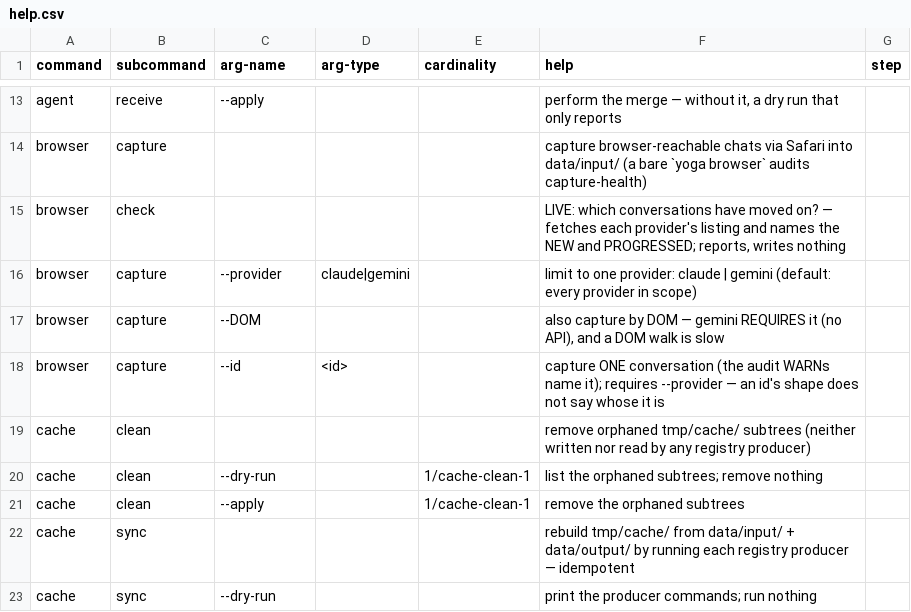
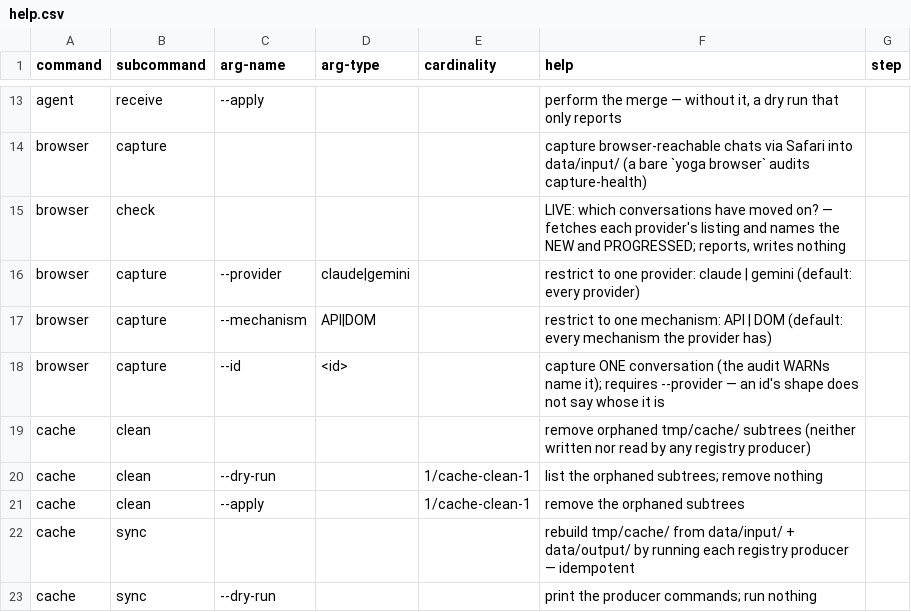
Before and after one commit to rpus/corpus-yoga, a CSV file: rsc/cli/help.csv, drawn as a sheet; only a part is shown, gaps mark what is left out.

Commit message:
browser capture: provider and mechanism are independent restrictions (#72) (#73)
* browser capture: provider and mechanism are independent restrictions (#72)

--DOM was named for a value of the capture axis and behaved as an addition: it
meant "also walk the DOM". The restriction anyone wants — API alone, skip the
walk — was therefore unsayable, and it was also the hard-coded default, since
bare capture meant claude by API and gemini skipped. A default nobody could name,
chosen by the tool on cost grounds that are the reader's to weigh.

--provider and --mechanism are now the same kind of thing: restrictions over
independent axes, each defaulting to none, and what runs is their intersection.
PROVIDERS declares what each provider HAS — claude API and DOM, gemini DOM — and
nothing about what runs. An empty intersection is reported alongside what exists,
never replaced by a default. `--scope` prints the intersection, so PREP.sh reads
the declaration instead of holding a second copy of it.

The rename reaches every caller. safari_capture.py takes --provider, not --agent;
export-conversation.applescript and safari_utils' recapture remedy were both
already passing --agent to a script that stopped accepting it, and now pass
--provider. PREREQUISITES and the audit's two remedies prescribe --mechanism.

G21 states that a flag never names a value of an axis its command already has,
and a check holds it over help.csv: --DOM fails it by name.

Also, unchanged in substance from the first version of this branch: a scrape that
finds no rows names the page it is on and separates matched-but-inert from
nothing-matched; the 15s render wait retries rather than announcing "scraping
anyway (likely to fail)" against exports that took 276s, 341s and 699s; and
YOGA_NO_SEND=1 refuses every outward call at assert_may_send, exit 3, because a
send has no scratch form and refusal is the only way to exercise these paths.

Signature: reading-room/claude/dabe819e

* Sanitised and synced

Signature: reading-room

```diff
--- a/rsc/cli/help.csv
+++ b/rsc/cli/help.csv
@@ -15,4 +15,4 @@
 "browser","check","","","","LIVE: which conversations have moved on? — fetches each provider's listing and names the NEW and PROGRESSED; reports, writes nothing",""
-"browser","capture","--provider","claude|gemini","","limit to one provider: claude | gemini (default: every provider in scope)",""
-"browser","capture","--DOM","","","also capture by DOM — gemini REQUIRES it (no API), and a DOM walk is slow",""
+"browser","capture","--provider","claude|gemini","","restrict to one provider: claude | gemini (default: every provider)",""
+"browser","capture","--mechanism","API|DOM","","restrict to one mechanism: API | DOM (default: every mechanism the provider has)",""
 "browser","capture","--id","<id>","","capture ONE conversation (the audit WARNs name it); requires --provider — an id's shape does not say whose it is",""
```
Also changed, not shown: 15 other files.
